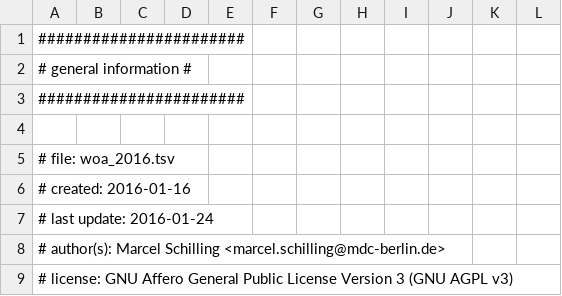
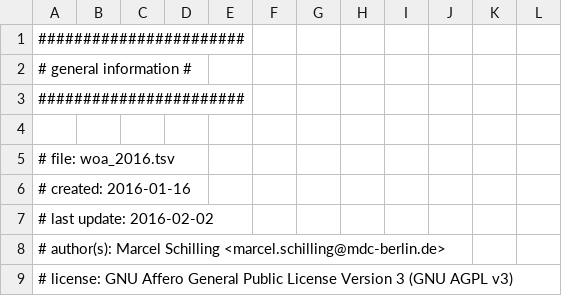
Before and after one commit to mschilli87/festival_scheduler, a TSV file: woa_2016.tsv, drawn as a sheet; only a part is shown; the diff covers the shown part only.

```diff
--- a/woa_2016.tsv
+++ b/woa_2016.tsv
@@ -6,3 +6,3 @@
 # created:      2016-01-16
-# last update:  2016-01-24
+# last update:  2016-02-02
 # author(s):    Marcel Schilling <marcel.schilling@mdc-berlin.de>
```
Also changed, not shown: 4 added rows and 2 removed rows elsewhere in this file.
